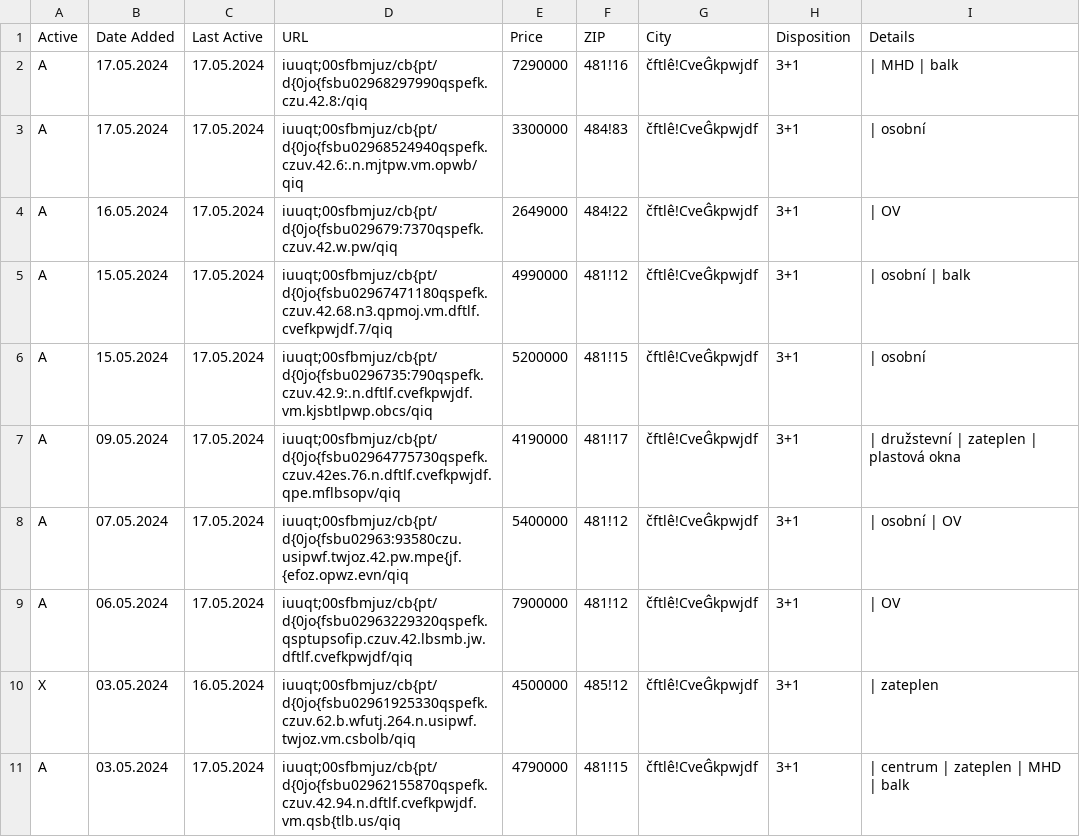
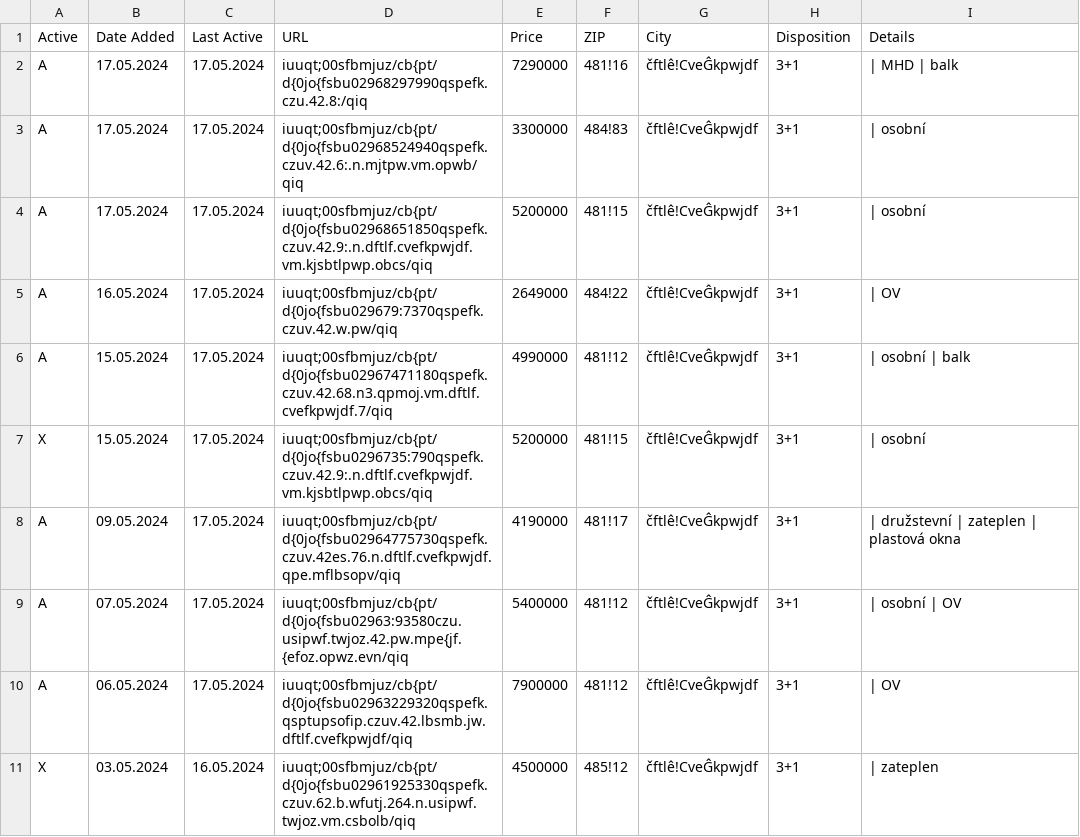
Before and after one commit to zahapat/real-watchdog, a CSV file: database/prodej_3+1.csv, drawn as a sheet; only a part is shown; the shorter side is filled out with more unchanged rows.

Commit message:
[refactor]: Update database via automated action

```diff
--- a/database/prodej_3+1.csv
+++ b/database/prodej_3+1.csv
@@ -3,5 +3,6 @@ A,17.05.2024,17.05.2024,iuuqt;00sfbmjuz/cb{pt/d{0jo{fsbu02968297990qspefk.czu.42
 A,17.05.2024,17.05.2024,iuuqt;00sfbmjuz/cb{pt/d{0jo{fsbu02968524940qspefk.czuv.42.6:.n.mjtpw.vm.opwb/qiq,3300000,484!83,čftlê!CveĜkpwjdf,3+1,|  osobní
+A,17.05.2024,17.05.2024,iuuqt;00sfbmjuz/cb{pt/d{0jo{fsbu02968651850qspefk.czuv.42.9:.n.dftlf.cvefkpwjdf.vm.kjsbtlpwp.obcs/qiq,5200000,481!15,čftlê!CveĜkpwjdf,3+1,|  osobní
 A,16.05.2024,17.05.2024,iuuqt;00sfbmjuz/cb{pt/d{0jo{fsbu029679:7370qspefk.czuv.42.w.pw/qiq,2649000,484!22,čftlê!CveĜkpwjdf,3+1,|  OV
 A,15.05.2024,17.05.2024,iuuqt;00sfbmjuz/cb{pt/d{0jo{fsbu02967471180qspefk.czuv.42.68.n3.qpmoj.vm.dftlf.cvefkpwjdf.7/qiq,4990000,481!12,čftlê!CveĜkpwjdf,3+1,|  osobní  |  balk
-A,15.05.2024,17.05.2024,iuuqt;00sfbmjuz/cb{pt/d{0jo{fsbu0296735:790qspefk.czuv.42.9:.n.dftlf.cvefkpwjdf.vm.kjsbtlpwp.obcs/qiq,5200000,481!15,čftlê!CveĜkpwjdf,3+1,|  osobní
+X,15.05.2024,17.05.2024,iuuqt;00sfbmjuz/cb{pt/d{0jo{fsbu0296735:790qspefk.czuv.42.9:.n.dftlf.cvefkpwjdf.vm.kjsbtlpwp.obcs/qiq,5200000,481!15,čftlê!CveĜkpwjdf,3+1,|  osobní
 A,09.05.2024,17.05.2024,iuuqt;00sfbmjuz/cb{pt/d{0jo{fsbu02964775730qspefk.czuv.42es.76.n.dftlf.cvefkpwjdf.qpe.mflbsopv/qiq,4190000,481!17,čftlê!CveĜkpwjdf,3+1,|  družstevní  |  zateplen  |  plastová okna
```
